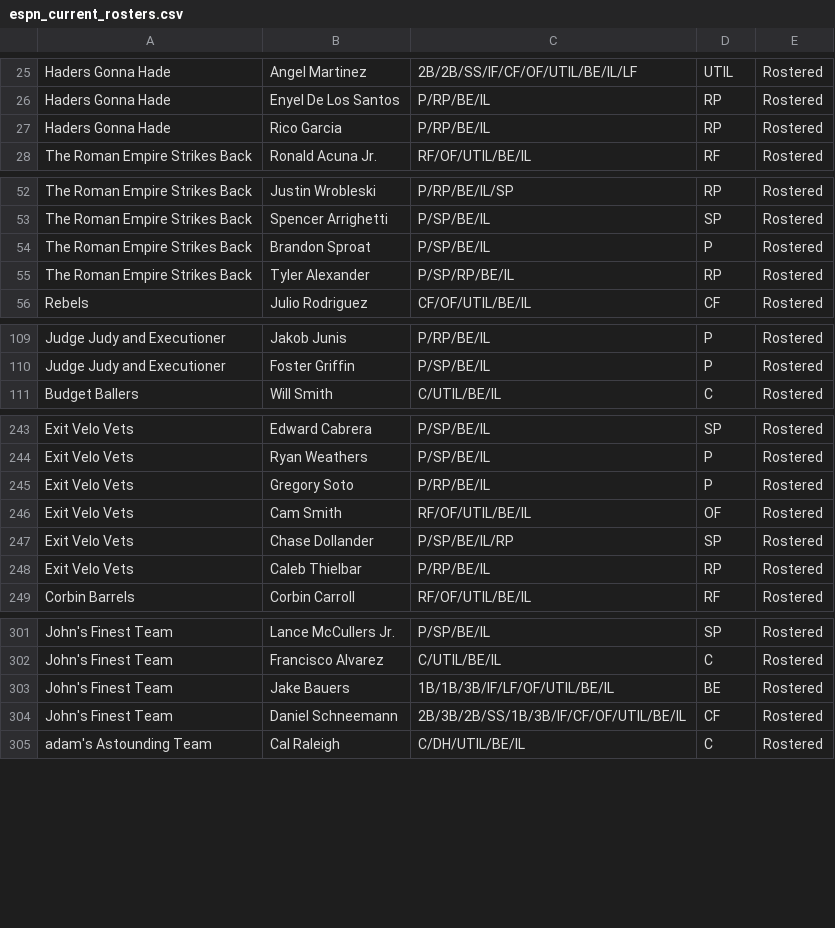
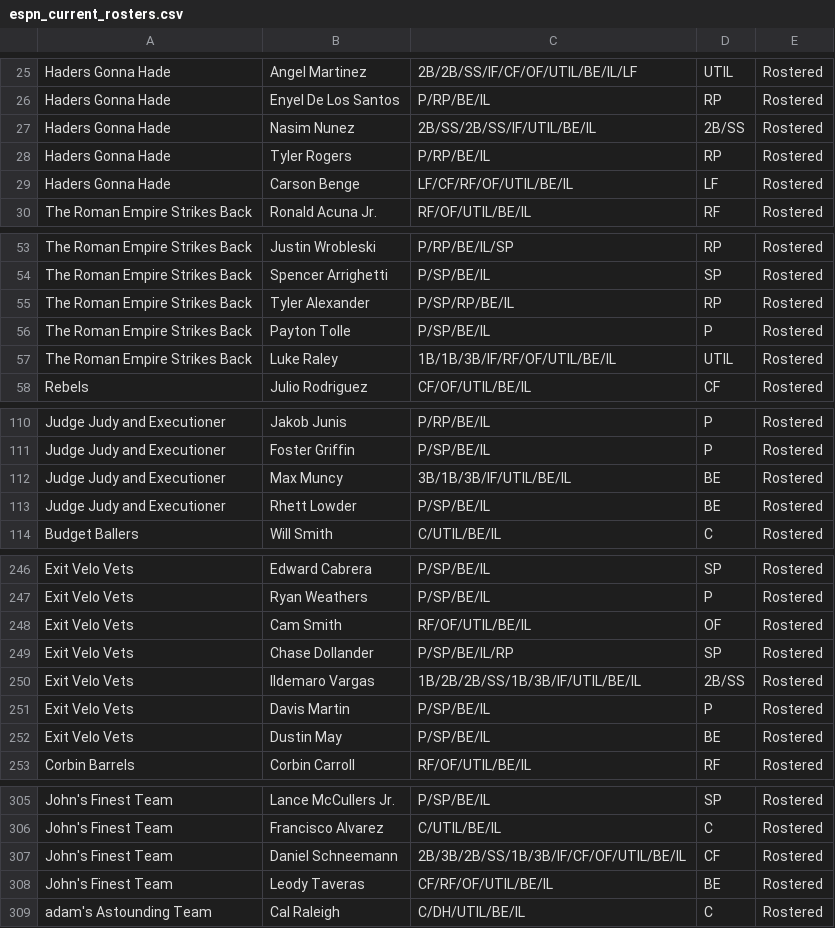
Before and after one commit to Arias29/fantasy-baseball-command-center, a CSV file: espn_current_rosters.csv, drawn as a sheet; only a part is shown, gaps mark what is left out; the diff covers the shown part only.

```diff
--- a/espn_current_rosters.csv
+++ b/espn_current_rosters.csv
@@ -26,3 +26,5 @@ Haders Gonna Hade,Angel Martinez,2B/2B/SS/IF/CF/OF/UTIL/BE/IL/LF,UTIL,Rostered
 Haders Gonna Hade,Enyel De Los Santos,P/RP/BE/IL,RP,Rostered
-Haders Gonna Hade,Rico Garcia,P/RP/BE/IL,RP,Rostered
+Haders Gonna Hade,Nasim Nunez,2B/SS/2B/SS/IF/UTIL/BE/IL,2B/SS,Rostered
+Haders Gonna Hade,Tyler Rogers,P/RP/BE/IL,RP,Rostered
+Haders Gonna Hade,Carson Benge,LF/CF/RF/OF/UTIL/BE/IL,LF,Rostered
 The Roman Empire Strikes Back,Ronald Acuna Jr.,RF/OF/UTIL/BE/IL,RF,Rostered
@@ -53,4 +54,5 @@ The Roman Empire Strikes Back,Justin Wrobleski,P/RP/BE/IL/SP,RP,Rostered
 The Roman Empire Strikes Back,Spencer Arrighetti,P/SP/BE/IL,SP,Rostered
-The Roman Empire Strikes Back,Brandon Sproat,P/SP/BE/IL,P,Rostered
 The Roman Empire Strikes Back,Tyler Alexander,P/SP/RP/BE/IL,RP,Rostered
+The Roman Empire Strikes Back,Payton Tolle,P/SP/BE/IL,P,Rostered
+The Roman Empire Strikes Back,Luke Raley,1B/1B/3B/IF/RF/OF/UTIL/BE/IL,UTIL,Rostered
 Rebels,Julio Rodriguez,CF/OF/UTIL/BE/IL,CF,Rostered
@@ -110,2 +111,4 @@ Judge Judy and Executioner ,Jakob Junis,P/RP/BE/IL,P,Rostered
 Judge Judy and Executioner ,Foster Griffin,P/SP/BE/IL,P,Rostered
+Judge Judy and Executioner ,Max Muncy,3B/1B/3B/IF/UTIL/BE/IL,BE,Rostered
+Judge Judy and Executioner ,Rhett Lowder,P/SP/BE/IL,BE,Rostered
 Budget Ballers,Will Smith,C/UTIL/BE/IL,C,Rostered
@@ -244,6 +247,7 @@ Exit Velo Vets,Edward Cabrera,P/SP/BE/IL,SP,Rostered
 Exit Velo Vets,Ryan Weathers,P/SP/BE/IL,P,Rostered
-Exit Velo Vets,Gregory Soto,P/RP/BE/IL,P,Rostered
 Exit Velo Vets,Cam Smith,RF/OF/UTIL/BE/IL,OF,Rostered
 Exit Velo Vets,Chase Dollander,P/SP/BE/IL/RP,SP,Rostered
-Exit Velo Vets,Caleb Thielbar,P/RP/BE/IL,RP,Rostered
+Exit Velo Vets,Ildemaro Vargas,1B/2B/2B/SS/1B/3B/IF/UTIL/BE/IL,2B/SS,Rostered
+Exit Velo Vets,Davis Martin,P/SP/BE/IL,P,Rostered
+Exit Velo Vets,Dustin May,P/SP/BE/IL,BE,Rostered
 Corbin Barrels,Corbin Carroll,RF/OF/UTIL/BE/IL,RF,Rostered
@@ -302,4 +306,4 @@ John's Finest Team,Lance McCullers Jr.,P/SP/BE/IL,SP,Rostered
 John's Finest Team,Francisco Alvarez,C/UTIL/BE/IL,C,Rostered
-John's Finest Team,Jake Bauers,1B/1B/3B/IF/LF/OF/UTIL/BE/IL,BE,Rostered
 John's Finest Team,Daniel Schneemann,2B/3B/2B/SS/1B/3B/IF/CF/OF/UTIL/BE/IL,CF,Rostered
+John's Finest Team,Leody Taveras,CF/RF/OF/UTIL/BE/IL,BE,Rostered
 adam's Astounding Team,Cal Raleigh,C/DH/UTIL/BE/IL,C,Rostered
```
Also changed, not shown: 4 added rows and 6 removed rows elsewhere in this file, espn_free_agents.csv, 2 other files.
